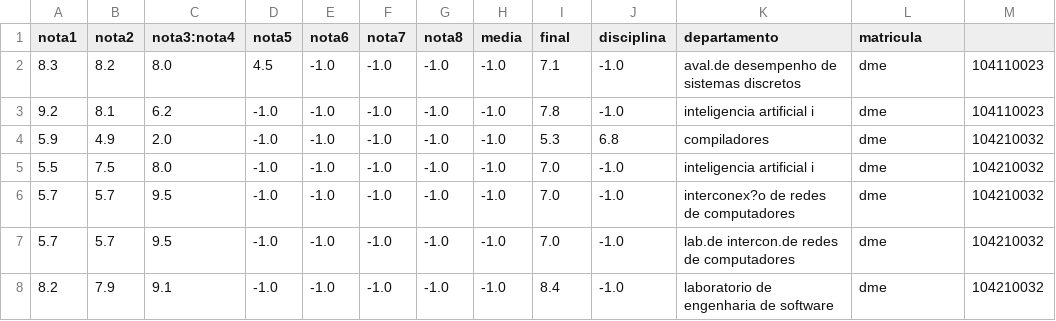
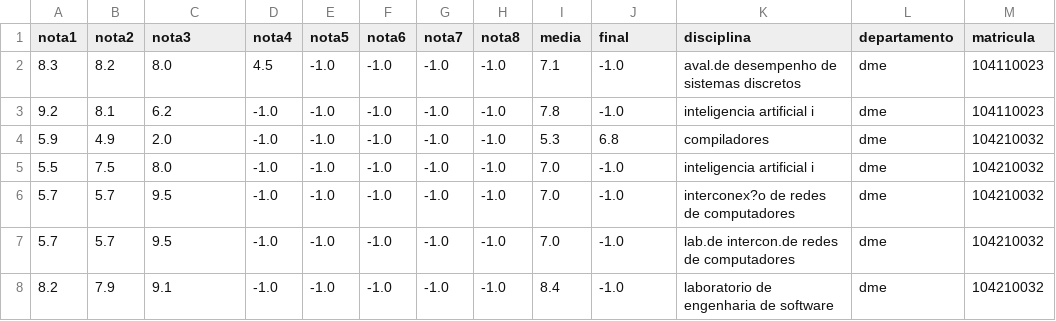
Before and after one commit to analytics-ufcg/ccc-analytics, a CSV file: src/WebPage/dados/arquivo_notas_disciplinas.csv (was data/arquivo_notas_disciplinas.csv), drawn as a sheet; only a part is shown.

```diff
--- a/data/arquivo_notas_disciplinas.csv
+++ b/src/WebPage/dados/arquivo_notas_disciplinas.csv
@@ -1,2 +1,2 @@
-nota1,nota2,nota3:nota4,nota5,nota6,nota7,nota8,media,final,disciplina,departamento,matricula
+nota1,nota2,nota3,nota4,nota5,nota6,nota7,nota8,media,final,disciplina,departamento,matricula
 8.3,8.2,8.0,4.5,-1.0,-1.0,-1.0,-1.0,7.1,-1.0,aval.de desempenho de sistemas discretos,dme,104110023
```
Also changed, not shown: 3 other files.
